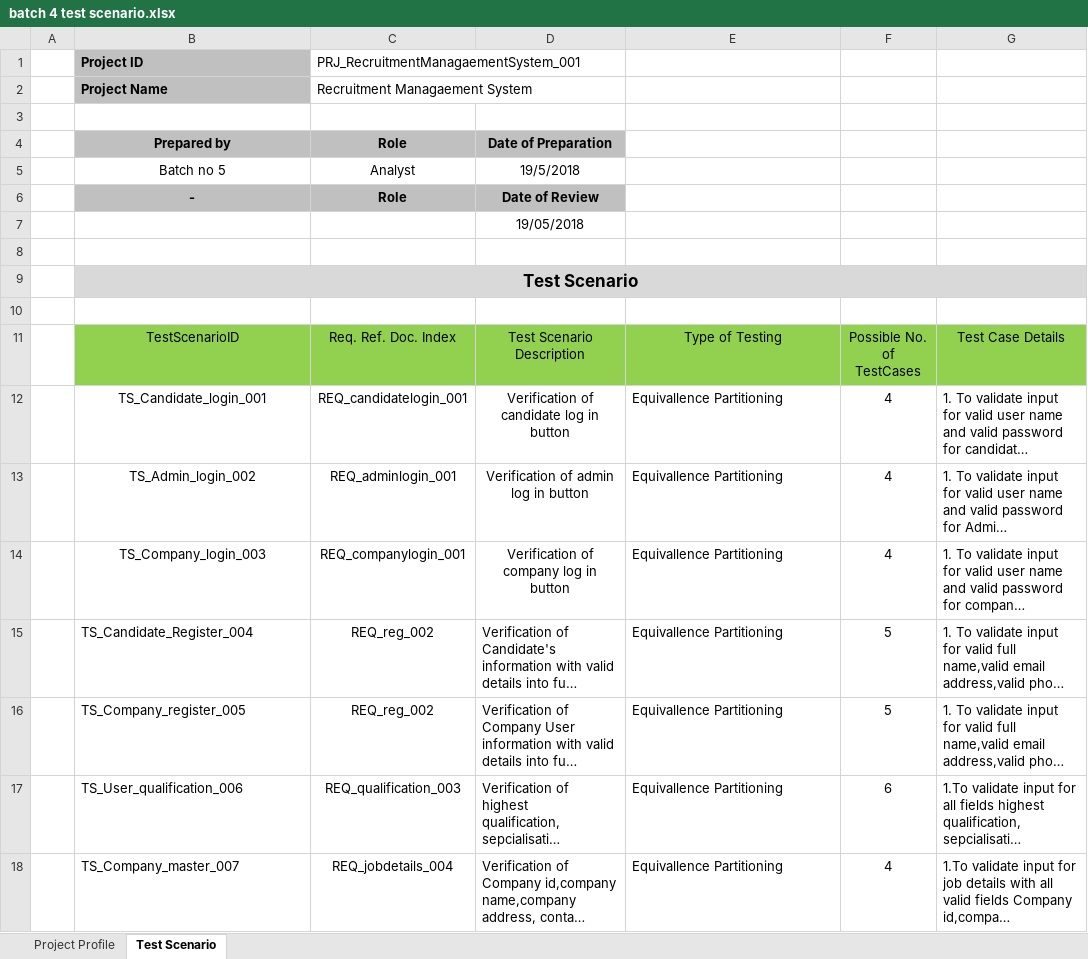
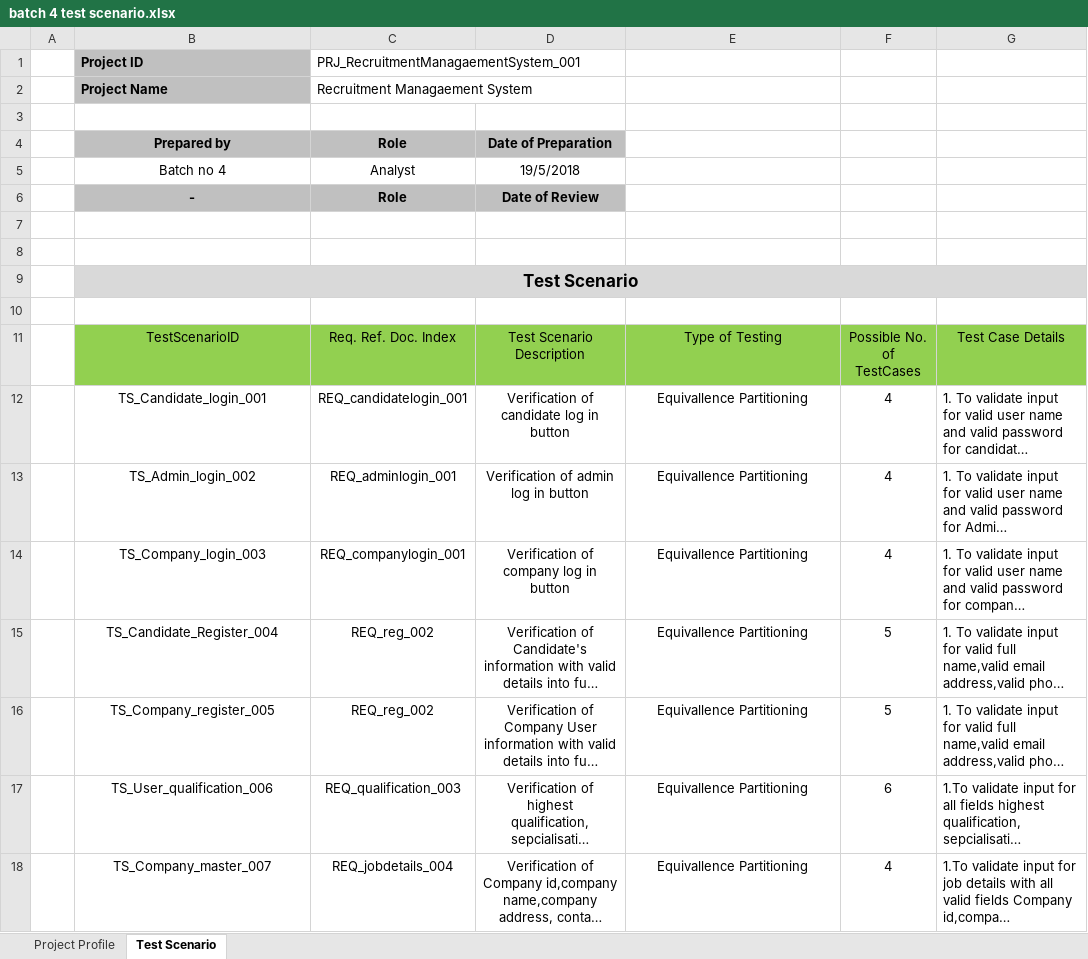
Before and after one commit to geeksg/mod1, an Excel workbook: batch 4 test scenario.xlsx, sheet Test Scenario, drawn as a sheet; only a part is shown; long unchanged cells end in …; values as stored, in another font and other column widths than the file's, no borders; the diff covers the shown part only; the diff names each change by its address in the sheet, - before the commit and + after, or states it on an @@ line.

```diff
--- a/batch 4 test scenario.xlsx (sheet Test Scenario)
+++ b/batch 4 test scenario.xlsx (sheet Test Scenario)
-B5: Batch no 5
+B5: Batch no 4
-D7: 19/05/2018
+D7: (empty)
-E12:E14 alignment: left
+E12:E14 alignment: center
-B15:B18 alignment: left
+B15:B18 alignment: center
-D15:E18 alignment: left
+D15:E18 alignment: center
```
Also changed, not shown: 1 added row, 11 removed rows, 19 edited cells and cell formats elsewhere in this sheet, charts or pictures, 7 other files.
